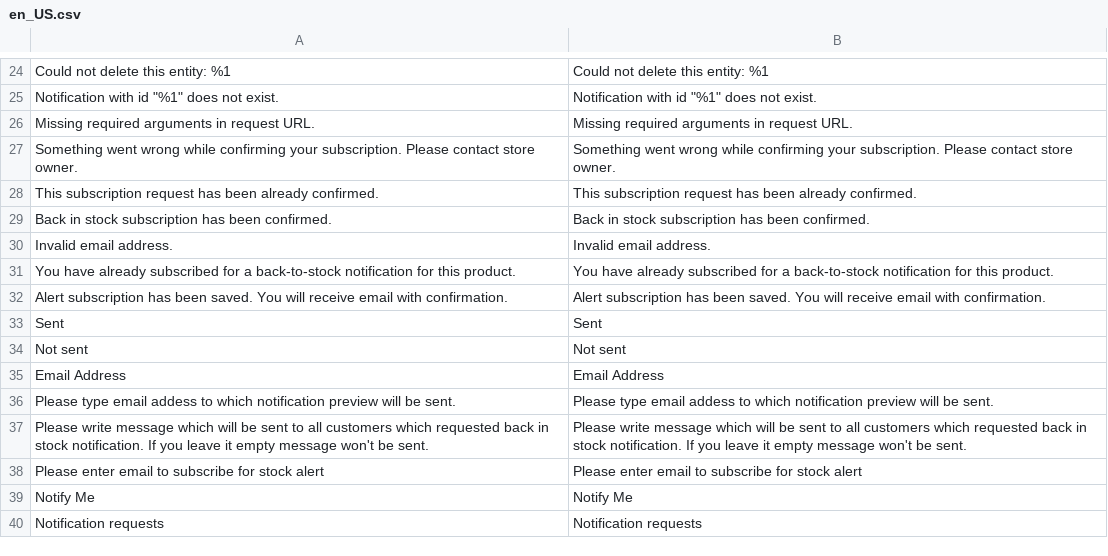
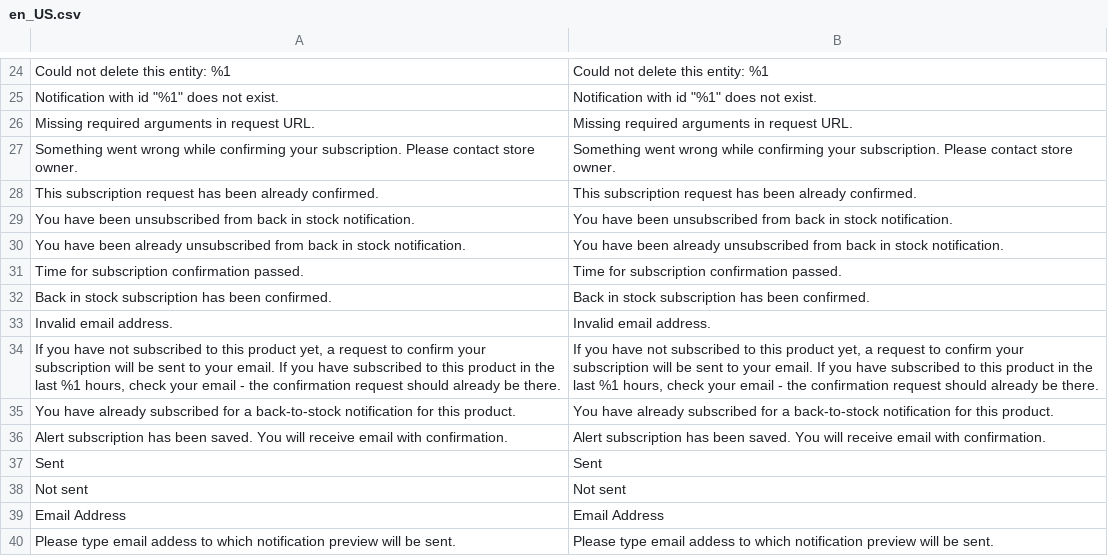
Before and after one commit to magesuite/back-in-stock, a CSV file: i18n/en_US.csv, drawn as a sheet; only a part is shown, gaps mark what is left out; the shorter side is filled out with more unchanged rows; the diff names each change by its address in the sheet, - before the commit and + after, or states it on an @@ line.

```diff
--- a/i18n/en_US.csv
+++ b/i18n/en_US.csv
+row 29: You have been unsubscribed from back in stock notification. | You have been unsubscribed from back in stock notification.
+row 30: You have been already unsubscribed from back in stock notification. | You have been already unsubscribed from back in stock notification.
+row 31: Time for subscription confirmation passed. | Time for subscription confirmation passed.
+row 34: If you have not subscribed to this product yet, a request to confirm your subscription will be sent to your email. If you have subscribed to this product in the last %1 hours, check your email - the confirmation request should already be there. | If you have not subscribed to this product yet, a request to confirm your subscription will be sent to your email. If you have subscribed to this product in the last %1 hours, check your email - the confirmation request should already be there.
```
Also changed, not shown: i18n/de_DE.csv, 21 other files.
